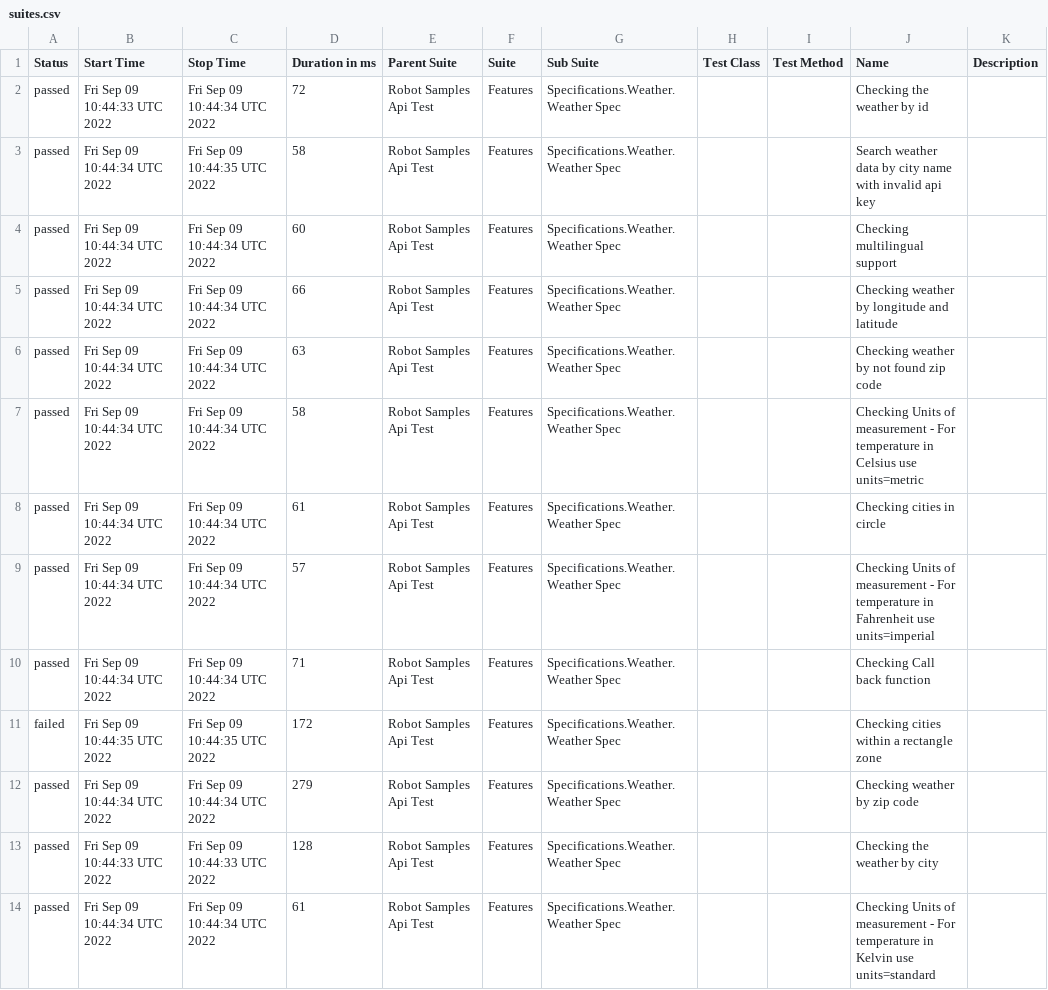
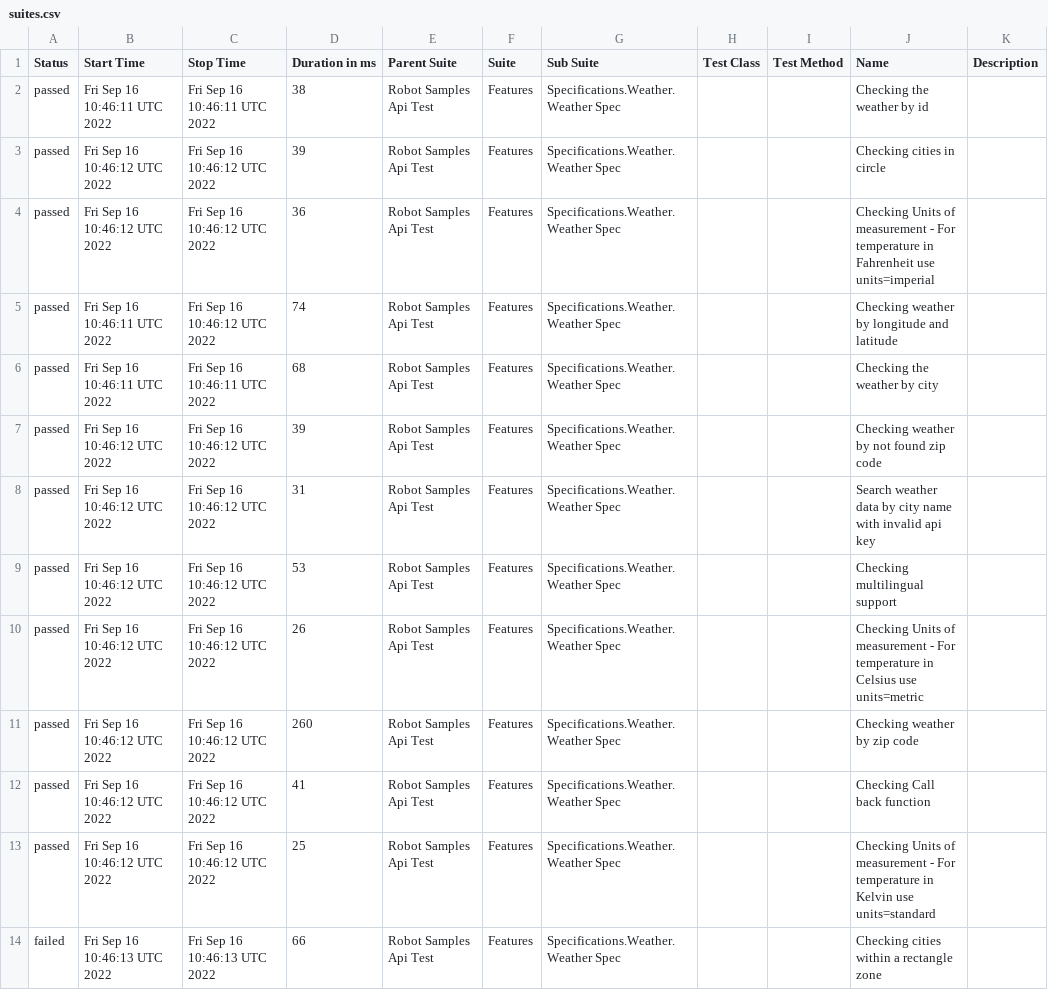
Before and after one commit to reinaldorossetti/robot_samples_api_test, a CSV file: allure-results/data/suites.csv, drawn as a sheet.

```diff
--- a/allure-results/data/suites.csv
+++ b/allure-results/data/suites.csv
@@ -1,14 +1,14 @@
 "Status","Start Time","Stop Time","Duration in ms","Parent Suite","Suite","Sub Suite","Test Class","Test Method","Name","Description"
-"passed","Fri Sep 09 10:44:33 UTC 2022","Fri Sep 09 10:44:34 UTC 2022","72","Robot Samples Api Test","Features","Specifications.Weather.Weather Spec","","","Checking the weather by id",""
-"passed","Fri Sep 09 10:44:34 UTC 2022","Fri Sep 09 10:44:35 UTC 2022","58","Robot Samples Api Test","Features","Specifications.Weather.Weather Spec","","","Search weather data by city name with invalid api key",""
-"passed","Fri Sep 09 10:44:34 UTC 2022","Fri Sep 09 10:44:34 UTC 2022","60","Robot Samples Api Test","Features","Specifications.Weather.Weather Spec","","","Checking multilingual support",""
-"passed","Fri Sep 09 10:44:34 UTC 2022","Fri Sep 09 10:44:34 UTC 2022","66","Robot Samples Api Test","Features","Specifications.Weather.Weather Spec","","","Checking weather by longitude and latitude",""
-"passed","Fri Sep 09 10:44:34 UTC 2022","Fri Sep 09 10:44:34 UTC 2022","63","Robot Samples Api Test","Features","Specifications.Weather.Weather Spec","","","Checking weather by not found zip code",""
-"passed","Fri Sep 09 10:44:34 UTC 2022","Fri Sep 09 10:44:34 UTC 2022","58","Robot Samples Api Test","Features","Specifications.Weather.Weather Spec","","","Checking Units of measurement - For temperature in Celsius use units=metric",""
-"passed","Fri Sep 09 10:44:34 UTC 2022","Fri Sep 09 10:44:34 UTC 2022","61","Robot Samples Api Test","Features","Specifications.Weather.Weather Spec","","","Checking cities in circle",""
-"passed","Fri Sep 09 10:44:34 UTC 2022","Fri Sep 09 10:44:34 UTC 2022","57","Robot Samples Api Test","Features","Specifications.Weather.Weather Spec","","","Checking Units of measurement - For temperature in Fahrenheit use units=imperial",""
-"passed","Fri Sep 09 10:44:34 UTC 2022","Fri Sep 09 10:44:34 UTC 2022","71","Robot Samples Api Test","Features","Specifications.Weather.Weather Spec","","","Checking Call back function",""
-"failed","Fri Sep 09 10:44:35 UTC 2022","Fri Sep 09 10:44:35 UTC 2022","172","Robot Samples Api Test","Features","Specifications.Weather.Weather Spec","","","Checking cities within a rectangle zone",""
-"passed","Fri Sep 09 10:44:34 UTC 2022","Fri Sep 09 10:44:34 UTC 2022","279","Robot Samples Api Test","Features","Specifications.Weather.Weather Spec","","","Checking weather by zip code",""
-"passed","Fri Sep 09 10:44:33 UTC 2022","Fri Sep 09 10:44:33 UTC 2022","128","Robot Samples Api Test","Features","Specifications.Weather.Weather Spec","","","Checking the weather by city",""
-"passed","Fri Sep 09 10:44:34 UTC 2022","Fri Sep 09 10:44:34 UTC 2022","61","Robot Samples Api Test","Features","Specifications.Weather.Weather Spec","","","Checking Units of measurement - For temperature in Kelvin use units=standard",""
+"passed","Fri Sep 16 10:46:11 UTC 2022","Fri Sep 16 10:46:11 UTC 2022","38","Robot Samples Api Test","Features","Specifications.Weather.Weather Spec","","","Checking the weather by id",""
+"passed","Fri Sep 16 10:46:12 UTC 2022","Fri Sep 16 10:46:12 UTC 2022","39","Robot Samples Api Test","Features","Specifications.Weather.Weather Spec","","","Checking cities in circle",""
+"passed","Fri Sep 16 10:46:12 UTC 2022","Fri Sep 16 10:46:12 UTC 2022","36","Robot Samples Api Test","Features","Specifications.Weather.Weather Spec","","","Checking Units of measurement - For temperature in Fahrenheit use units=imperial",""
+"passed","Fri Sep 16 10:46:11 UTC 2022","Fri Sep 16 10:46:12 UTC 2022","74","Robot Samples Api Test","Features","Specifications.Weather.Weather Spec","","","Checking weather by longitude and latitude",""
+"passed","Fri Sep 16 10:46:11 UTC 2022","Fri Sep 16 10:46:11 UTC 2022","68","Robot Samples Api Test","Features","Specifications.Weather.Weather Spec","","","Checking the weather by city",""
+"passed","Fri Sep 16 10:46:12 UTC 2022","Fri Sep 16 10:46:12 UTC 2022","39","Robot Samples Api Test","Features","Specifications.Weather.Weather Spec","","","Checking weather by not found zip code",""
+"passed","Fri Sep 16 10:46:12 UTC 2022","Fri Sep 16 10:46:12 UTC 2022","31","Robot Samples Api Test","Features","Specifications.Weather.Weather Spec","","","Search weather data by city name with invalid api key",""
+"passed","Fri Sep 16 10:46:12 UTC 2022","Fri Sep 16 10:46:12 UTC 2022","53","Robot Samples Api Test","Features","Specifications.Weather.Weather Spec","","","Checking multilingual support",""
+"passed","Fri Sep 16 10:46:12 UTC 2022","Fri Sep 16 10:46:12 UTC 2022","26","Robot Samples Api Test","Features","Specifications.Weather.Weather Spec","","","Checking Units of measurement - For temperature in Celsius use units=metric",""
+"passed","Fri Sep 16 10:46:12 UTC 2022","Fri Sep 16 10:46:12 UTC 2022","260","Robot Samples Api Test","Features","Specifications.Weather.Weather Spec","","","Checking weather by zip code",""
+"passed","Fri Sep 16 10:46:12 UTC 2022","Fri Sep 16 10:46:12 UTC 2022","41","Robot Samples Api Test","Features","Specifications.Weather.Weather Spec","","","Checking Call back function",""
+"passed","Fri Sep 16 10:46:12 UTC 2022","Fri Sep 16 10:46:12 UTC 2022","25","Robot Samples Api Test","Features","Specifications.Weather.Weather Spec","","","Checking Units of measurement - For temperature in Kelvin use units=standard",""
+"failed","Fri Sep 16 10:46:13 UTC 2022","Fri Sep 16 10:46:13 UTC 2022","66","Robot Samples Api Test","Features","Specifications.Weather.Weather Spec","","","Checking cities within a rectangle zone",""
```
Also changed, not shown: 42 other files.
